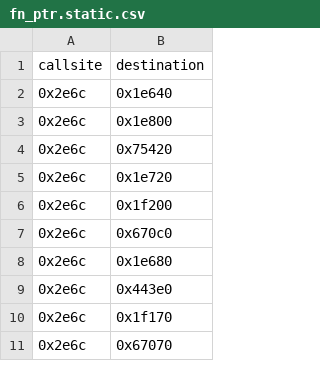
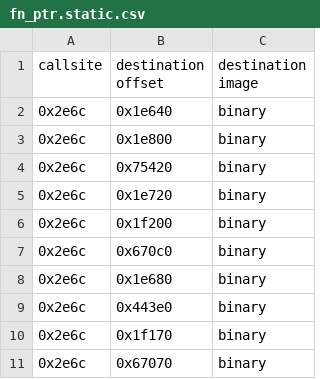
Before and after one commit to immunant/ibresolver, a CSV file: demo/fn_ptr.static.csv, drawn as a sheet; only a part is shown; the diff names each change by its address in the sheet, - before the commit and + after, or states it on an @@ line.

Commit message:
Update demo output

```diff
--- a/demo/fn_ptr.static.csv
+++ b/demo/fn_ptr.static.csv
+column C (destination image), rows 2-11: all binary
-B1: destination
+B1: destination offset
```
Also changed, not shown: 2 other files.
